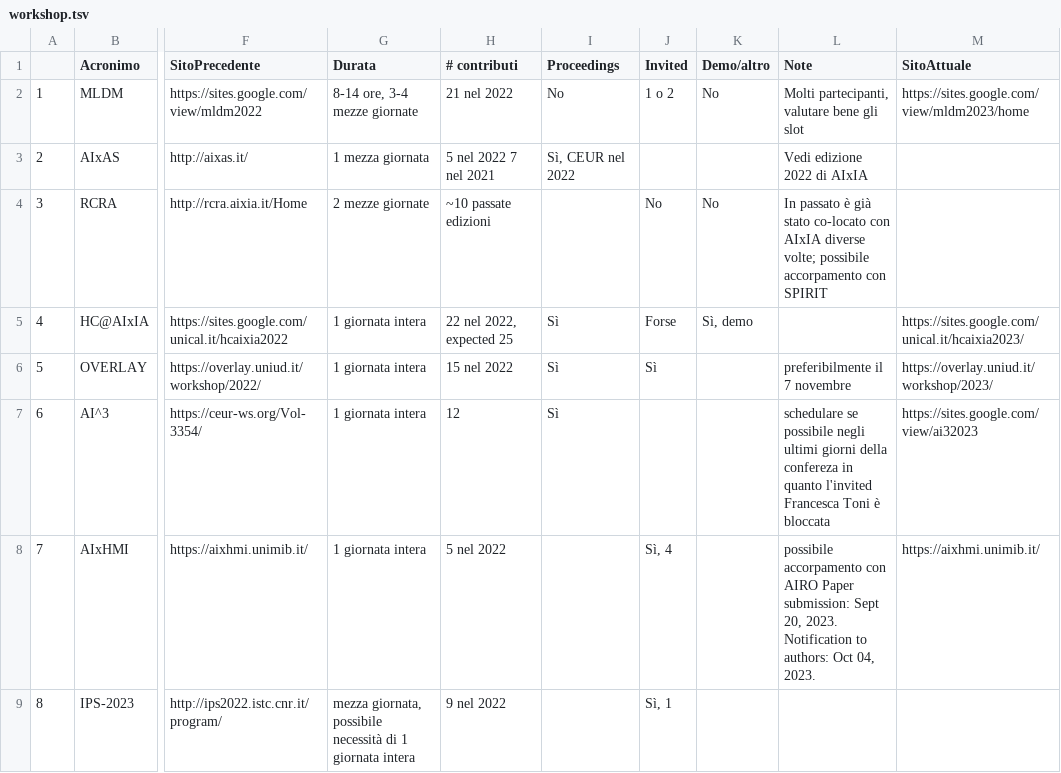
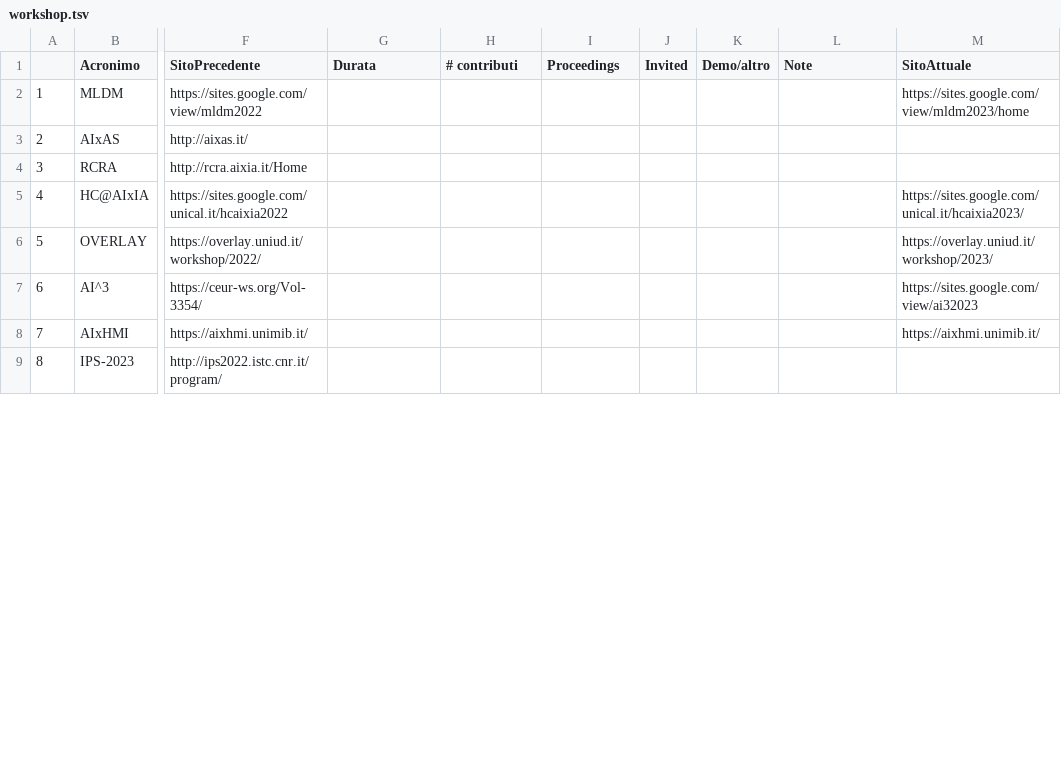
Before and after one commit to musica-maestro/aixia_tables, a TSV file: workshop.tsv, drawn as a sheet; only a part is shown, gaps mark what is left out; the diff covers the shown part only; the diff names each change by its address in the sheet, - before the commit and + after, or states it on an @@ line.

Commit message:
Add files via upload

```diff
--- a/workshop.tsv
+++ b/workshop.tsv
-G2 (Durata): 8-14 ore, 3-4 mezze giornate
+G2 (Durata): (empty)
-H2 (# contributi): 21 nel 2022
+H2 (# contributi): (empty)
-I2 (Proceedings): No
+I2 (Proceedings): (empty)
-J2 (Invited): 1 o 2
+J2 (Invited): (empty)
-K2 (Demo/altro): No
+K2 (Demo/altro): (empty)
-L2 (Note): Molti partecipanti, valutare bene gli slot
+L2 (Note): (empty)
-G3 (Durata): 1 mezza giornata
+G3 (Durata): (empty)
-H3 (# contributi): 5 nel 2022 7 nel 2021
+H3 (# contributi): (empty)
-I3 (Proceedings): Sì, CEUR nel 2022
+I3 (Proceedings): (empty)
-L3 (Note): Vedi edizione 2022 di AIxIA
+L3 (Note): (empty)
-G4 (Durata): 2 mezze giornate
+G4 (Durata): (empty)
-H4 (# contributi): ~10 passate edizioni
+H4 (# contributi): (empty)
-J4 (Invited): No
+J4 (Invited): (empty)
-K4 (Demo/altro): No
+K4 (Demo/altro): (empty)
-L4 (Note): In passato è già stato co-locato con AIxIA diverse volte; possibile accorpamento con SPIRIT
+L4 (Note): (empty)
-G5:G8 (Durata): 1 giornata intera
+G5:G8 (Durata): (empty)
-H5 (# contributi): 22 nel 2022, expected 25
+H5 (# contributi): (empty)
-I5:I7 (Proceedings): Sì
+I5:I7 (Proceedings): (empty)
-J5 (Invited): Forse
+J5 (Invited): (empty)
-K5 (Demo/altro): Sì, demo
+K5 (Demo/altro): (empty)
-H6 (# contributi): 15 nel 2022
+H6 (# contributi): (empty)
-J6 (Invited): Sì
+J6 (Invited): (empty)
-L6 (Note): preferibilmente il 7 novembre
+L6 (Note): (empty)
-H7 (# contributi): 12
+H7 (# contributi): (empty)
-L7 (Note): schedulare se possibile negli ultimi giorni della confereza in quanto l'invited Francesca Toni è bloccata
+L7 (Note): (empty)
-H8 (# contributi): 5 nel 2022
+H8 (# contributi): (empty)
-J8 (Invited): Sì, 4
+J8 (Invited): (empty)
-L8 (Note): possibile accorpamento con AIRO Paper submission: Sept 20, 2023. Notification to authors: Oct 04, 2023.
+L8 (Note): (empty)
-G9 (Durata): mezza giornata, possibile necessità di 1 giornata intera
+G9 (Durata): (empty)
-H9 (# contributi): 9 nel 2022
+H9 (# contributi): (empty)
-J9 (Invited): Sì, 1
+J9 (Invited): (empty)
```
Also changed, not shown: 44 edited cells elsewhere in this file.
